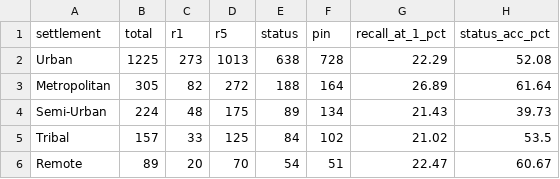
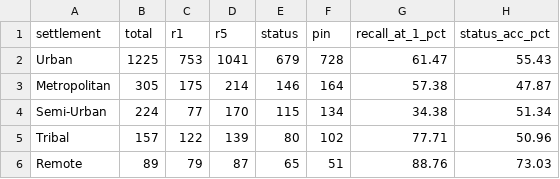
Before and after one commit to maneaditya478-commits/GeoVerify, a CSV file: evaluation/results/phase10_1/settlement/settlement_metrics.csv, drawn as a sheet.

```diff
--- a/evaluation/results/phase10_1/settlement/settlement_metrics.csv
+++ b/evaluation/results/phase10_1/settlement/settlement_metrics.csv
@@ -1,6 +1,6 @@
 settlement,total,r1,r5,status,pin,recall_at_1_pct,status_acc_pct
-Urban,1225,273,1013,638,728,22.29,52.08
-Metropolitan,305,82,272,188,164,26.89,61.64
-Semi-Urban,224,48,175,89,134,21.43,39.73
-Tribal,157,33,125,84,102,21.02,53.5
-Remote,89,20,70,54,51,22.47,60.67
+Urban,1225,753,1041,679,728,61.47,55.43
+Metropolitan,305,175,214,146,164,57.38,47.87
+Semi-Urban,224,77,170,115,134,34.38,51.34
+Tribal,157,122,139,80,102,77.71,50.96
+Remote,89,79,87,65,51,88.76,73.03
```
Also changed, not shown: evaluation/results/phase10_1/ocr/ocr_stress_results.csv, evaluation/results/phase10_1/regional/regional_metrics.csv, 7 other files.
